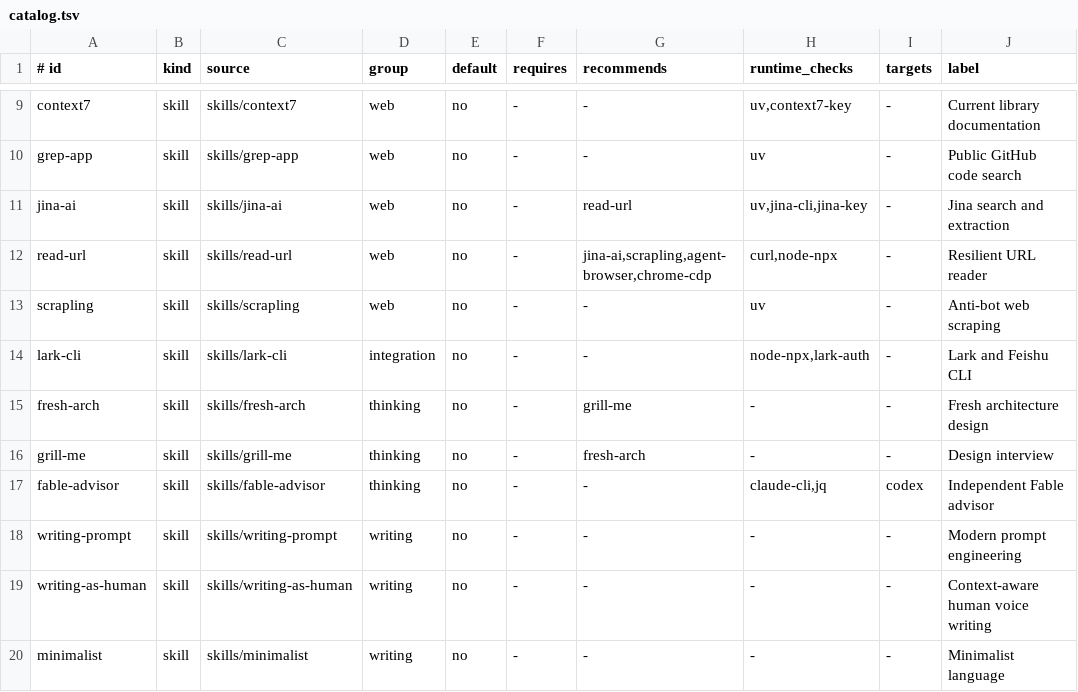
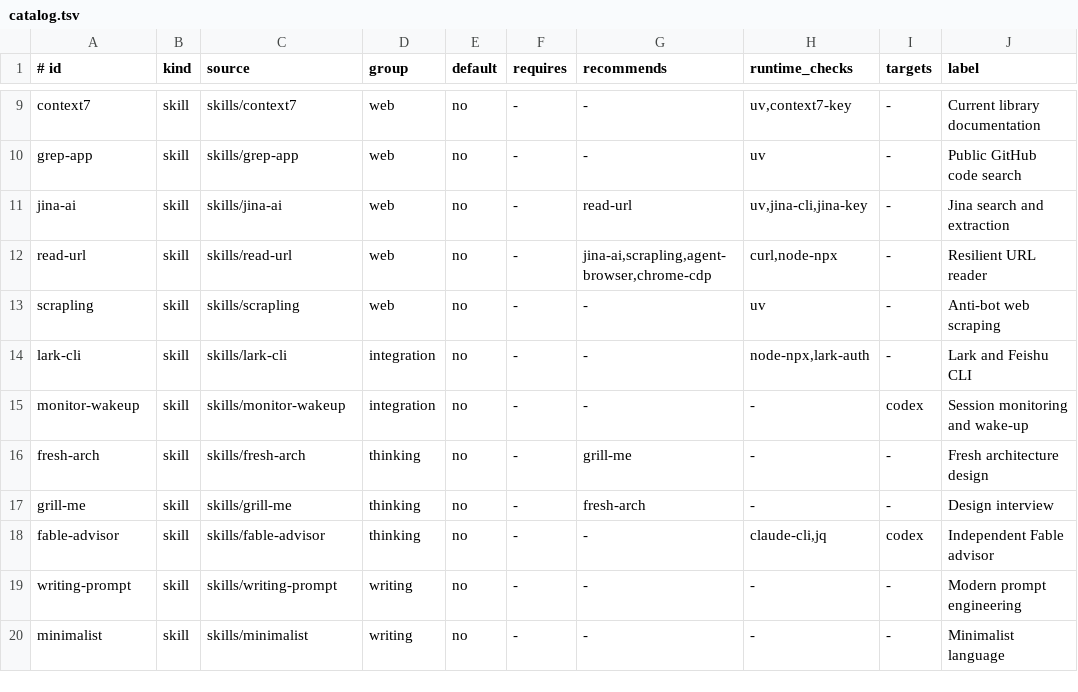
Before and after one commit to archibate/agent-skills, a TSV file: installer/catalog.tsv, drawn as a sheet; only a part is shown, gaps mark what is left out; removed rows and columns are numbered as before the commit, all else as after; the diff names each change by its address in the sheet, - before the commit and + after, or states it on an @@ line.

Commit message:
Skills: add employee-chat, retire writing-as-human, refine documentation
- Add new employee-chat skill for natural workplace communication
- Remove writing-as-human skill (replaced by employee-chat)
- Update artifact-restraint and writing-prompt skill docs
- Refresh CLAUDE.local.md and catalog entries

```diff
--- a/installer/catalog.tsv
+++ b/installer/catalog.tsv
+row 15: monitor-wakeup | skill | skills/monitor-wakeup | integration | no | - | - | - | codex | Session monitoring and wake-up
-row 19: writing-as-human | skill | skills/writing-as-human | writing | no | - | - | - | - | Context-aware human voice writing
```
Also changed, not shown: 6 other files.
